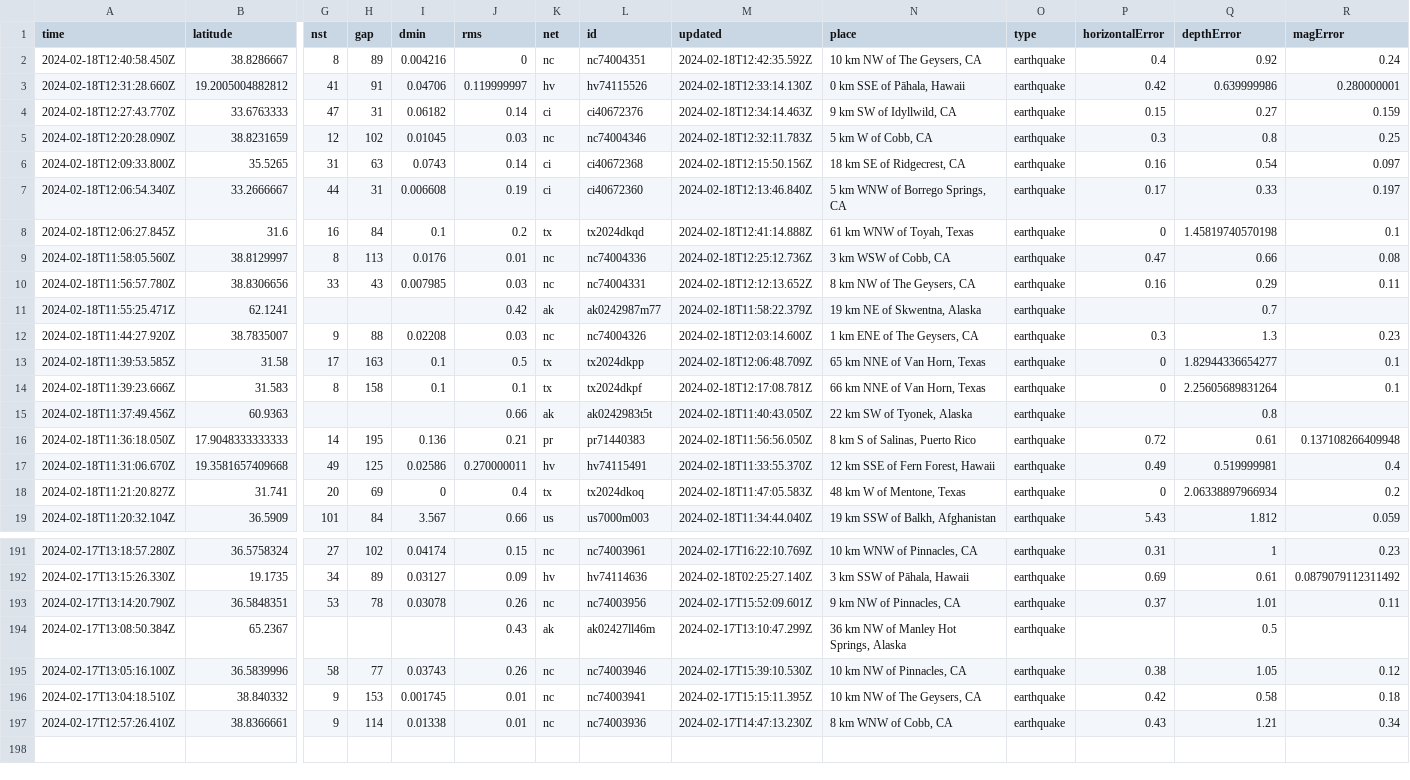
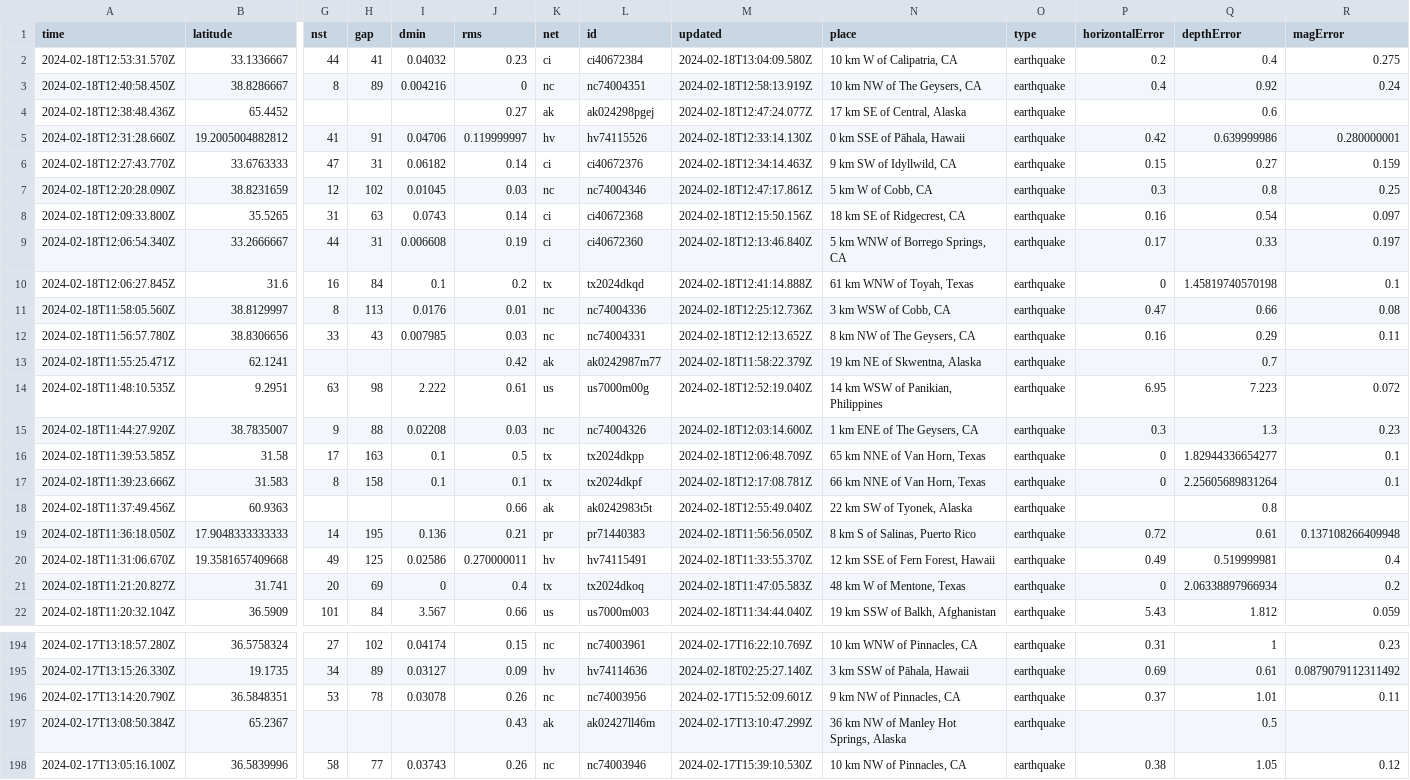
Before and after one commit to katielicari/nicar22-github-action, a CSV file: usgs_current.csv, drawn as a sheet; only a part is shown, gaps mark what is left out; removed rows and columns are numbered as before the commit, all else as after; rows hold the shown columns only; the diff names each change by its address in the sheet, - before the commit and + after, or states it on an @@ line.

```diff
--- a/usgs_current.csv
+++ b/usgs_current.csv
+row 2: 2024-02-18T12:53:31.570Z | 33.1336667 | 44 | 41 | 0.04032 | 0.23 | ci | ci40672384 | 2024-02-18T13:04:09.580Z | 10 km W of Calipatria, CA | earthquake | 0.2 | 0.4 | 0.275
-M3 (updated): 2024-02-18T12:42:35.592Z
+M3 (updated): 2024-02-18T12:58:13.919Z
+row 4: 2024-02-18T12:38:48.436Z | 65.4452 |  |  |  | 0.27 | ak | ak024298pgej | 2024-02-18T12:47:24.077Z | 17 km SE of Central, Alaska | earthquake |  | 0.6
-M7 (updated): 2024-02-18T12:32:11.783Z
+M7 (updated): 2024-02-18T12:47:17.861Z
+row 14: 2024-02-18T11:48:10.535Z | 9.2951 | 63 | 98 | 2.222 | 0.61 | us | us7000m00g | 2024-02-18T12:52:19.040Z | 14 km WSW of Panikian, Philippines | earthquake | 6.95 | 7.223 | 0.072
-M18 (updated): 2024-02-18T11:40:43.050Z
+M18 (updated): 2024-02-18T12:55:49.040Z
-row 196: 2024-02-17T13:04:18.510Z | 38.840332 | 9 | 153 | 0.001745 | 0.01 | nc | nc74003941 | 2024-02-17T15:15:11.395Z | 10 km NW of The Geysers, CA | earthquake | 0.42 | 0.58 | 0.18
-row 197: 2024-02-17T12:57:26.410Z | 38.8366661 | 9 | 114 | 0.01338 | 0.01 | nc | nc74003936 | 2024-02-17T14:47:13.230Z | 8 km WNW of Cobb, CA | earthquake | 0.43 | 1.21 | 0.34
```
